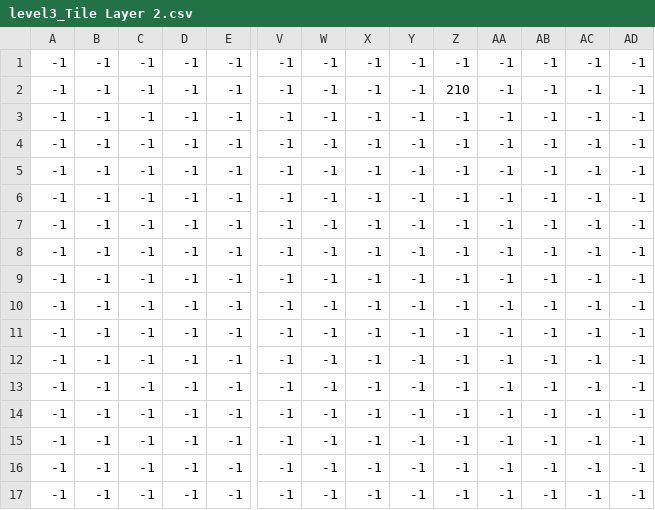
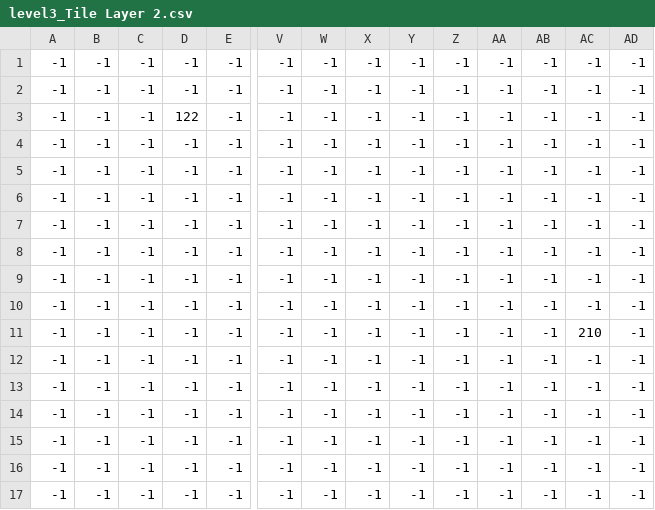
Before and after one commit to JasperTresidder/Platformer, a CSV file: data/tiled/level3_Tile Layer 2.csv, drawn as a sheet; only a part is shown, gaps mark what is left out; removed rows and columns are numbered as before the commit, all else as after; rows hold the shown columns only; the diff names each change by its address in the sheet, - before the commit and + after, or states it on an @@ line.

```diff
--- a/data/tiled/level3_Tile Layer 2.csv
+++ b/data/tiled/level3_Tile Layer 2.csv
-Z2: 210
+Z2: -1
+row 3: -1 | -1 | -1 | 122 | -1 | -1 | -1 | -1 | -1 | -1 | -1 | -1 | -1 | -1
@@ row 8 moved to row 4: -1 @@
@@ row 9 moved to row 5: -1 @@
+row 6: -1 | -1 | -1 | -1 | -1 | -1 | -1 | -1 | -1 | -1 | -1 | -1 | -1 | -1
-AC11: -1
+AC11: 210
-row 10: -1 | -1 | -1 | -1 | -1 | -1 | -1 | -1 | -1 | -1 | -1 | -1 | -1 | -1
-row 11: -1 | -1 | -1 | -1 | -1 | -1 | -1 | -1 | -1 | -1 | -1 | -1 | -1 | -1
```
Also changed, not shown: data/tiled/level2_Tile Layer 1.csv, data/tiled/level3_Tile Layer 1.csv, 21 other files.
